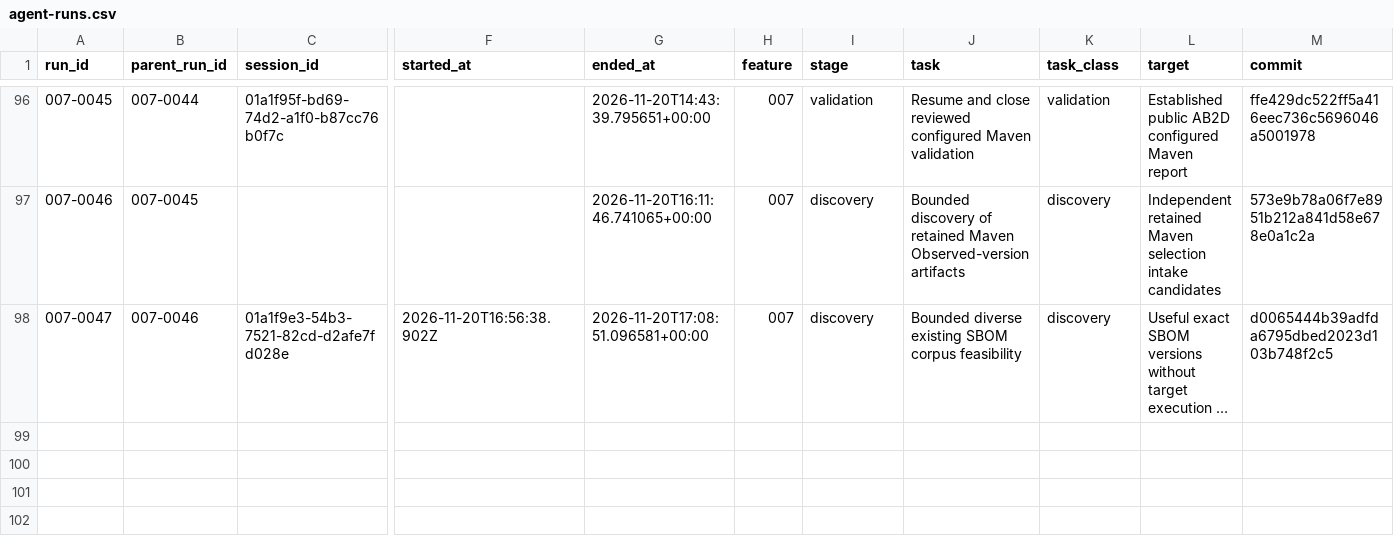
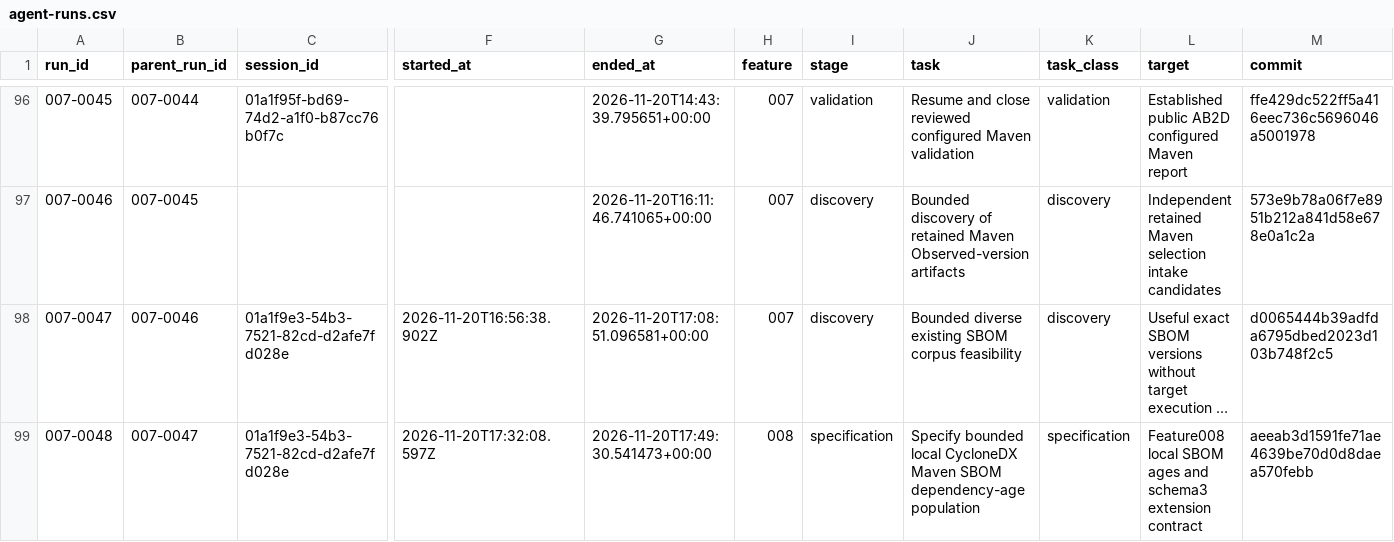
Before and after one commit to DSACMS/libyears, a CSV file: observations/agent-runs.csv, drawn as a sheet; only a part is shown, gaps mark what is left out; long unchanged cells end in …; rows hold the shown columns only; the diff names each change by its address in the sheet, - before the commit and + after, or states it on an @@ line.

Commit message:
docs(sbom): plan bounded local age implementation

```diff
--- a/observations/agent-runs.csv
+++ b/observations/agent-runs.csv
+row 99: 007-0048 | 007-0047 | 01a1f9e3-54b3-7521-82cd-d2afe7fd028e | 2026-11-20T17:32:08.597Z | 2026-11-20T17:49:30.541473+00:00 | 008 | specification | Specify bounded local CycloneDX Maven SBOM dependency-age population | specification | Feature008 local SBOM ages and schema3 extension contract | aeeab3d1591fe71ae4639be70d0d8daea570febb
```
Also changed, not shown: 3 other files.
